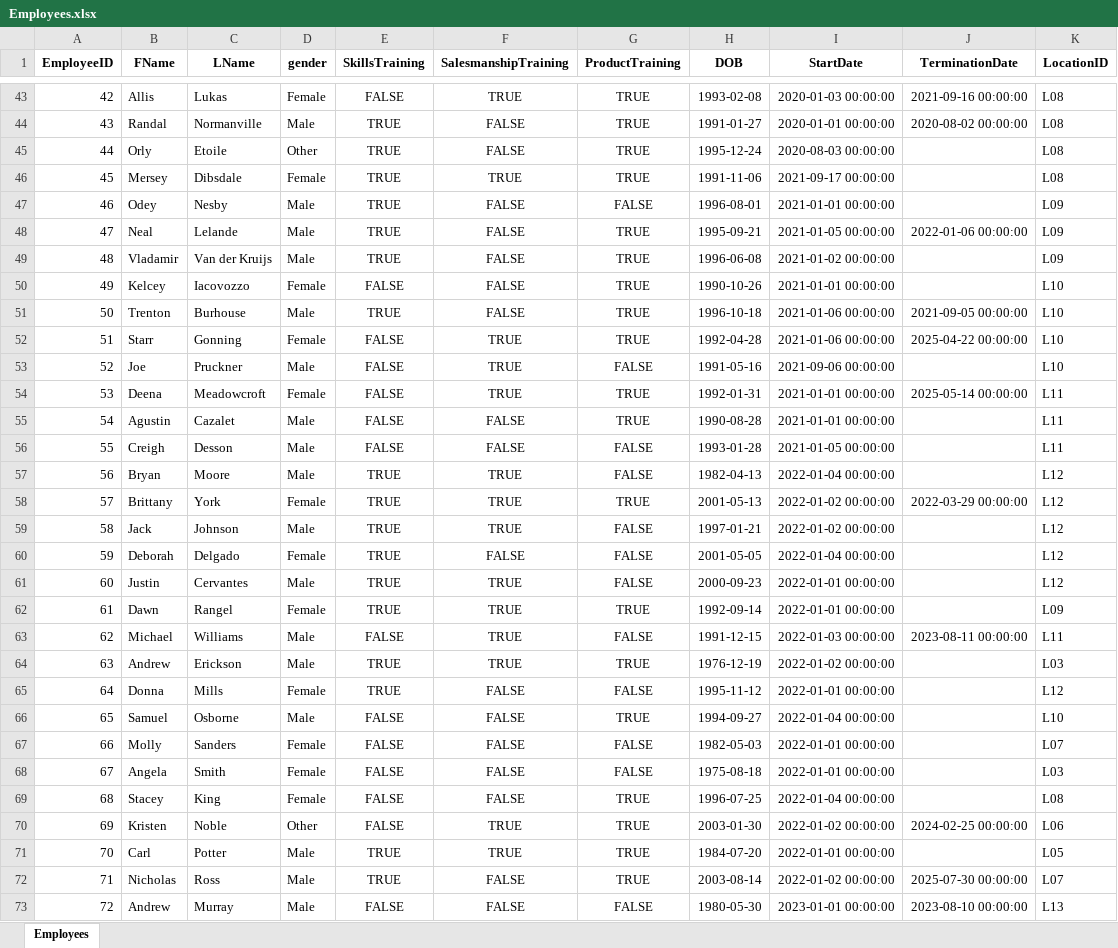
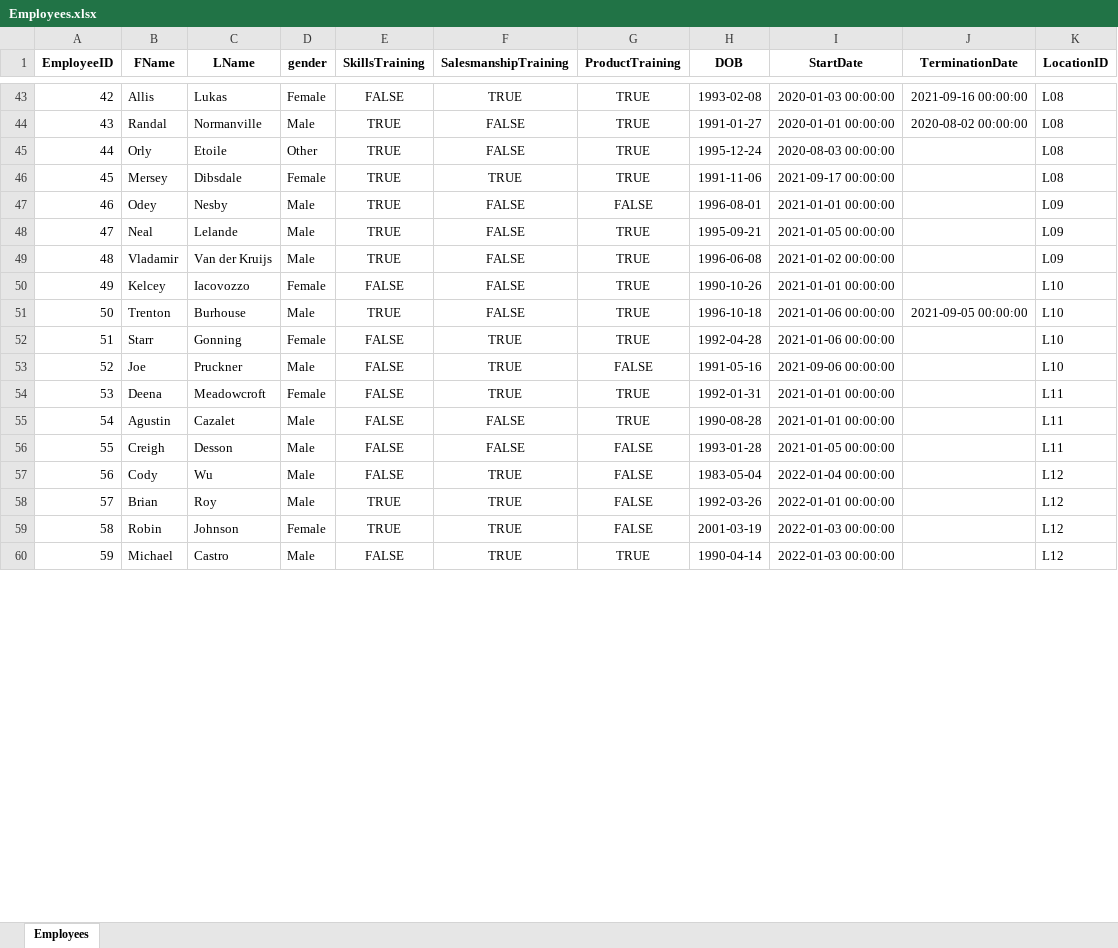
Before and after one commit to diwanashita/ace-bikes-data, an Excel workbook: data/Employees.xlsx, sheet Employees, drawn as a sheet; only a part is shown, gaps mark what is left out; values as stored, in another font and other column widths than the file's, no borders; removed rows and columns are numbered as before the commit, all else as after; the diff covers the shown part only; the diff names each change by its address in the sheet, - before the commit and + after, or states it on an @@ line.

Commit message:
updated data

```diff
--- a/data/Employees.xlsx (sheet Employees)
+++ b/data/Employees.xlsx (sheet Employees)
-J48 (TerminationDate): 2022-01-06 00:00:00
+J48 (TerminationDate): (empty)
-J52 (TerminationDate): 2025-04-22 00:00:00
+J52 (TerminationDate): (empty)
-J54 (TerminationDate): 2025-05-14 00:00:00
+J54 (TerminationDate): (empty)
+row 57: 56 | Cody | Wu | Male | FALSE | TRUE | FALSE | 1983-05-04 | 2022-01-04 00:00:00 |  | L12
@@ column A (EmployeeID) renumbered between rows 58 and 82 @@
-B58 (FName): Bryan
+B58 (FName): Brian
-C58 (LName): Moore
+C58 (LName): Roy
-H58 (DOB): 1982-04-13
+H58 (DOB): 1992-03-26
-I58 (StartDate): 2022-01-04 00:00:00
+I58 (StartDate): 2022-01-01 00:00:00
-row 58: 57 | Brittany | York | Female | TRUE | TRUE | TRUE | 2001-05-13 | 2022-01-02 00:00:00 | 2022-03-29 00:00:00 | L12
-B59 (FName): Jack
+B59 (FName): Robin
-D59 (gender): Male
+D59 (gender): Female
-H59 (DOB): 1997-01-21
+H59 (DOB): 2001-03-19
-I59 (StartDate): 2022-01-02 00:00:00
+I59 (StartDate): 2022-01-03 00:00:00
-row 60: 59 | Deborah | Delgado | Female | TRUE | FALSE | FALSE | 2001-05-05 | 2022-01-04 00:00:00 |  | L12
-row 61: 60 | Justin | Cervantes | Male | TRUE | TRUE | FALSE | 2000-09-23 | 2022-01-01 00:00:00 |  | L12
-row 62: 61 | Dawn | Rangel | Female | TRUE | TRUE | TRUE | 1992-09-14 | 2022-01-01 00:00:00 |  | L09
-C60 (LName): Williams
+C60 (LName): Castro
-G60 (ProductTraining): FALSE
+G60 (ProductTraining): TRUE
-H60 (DOB): 1991-12-15
+H60 (DOB): 1990-04-14
-J60 (TerminationDate): 2023-08-11 00:00:00
+J60 (TerminationDate): (empty)
-K60 (LocationID): L11
+K60 (LocationID): L12
-row 64: 63 | Andrew | Erickson | Male | TRUE | TRUE | TRUE | 1976-12-19 | 2022-01-02 00:00:00 |  | L03
-row 65: 64 | Donna | Mills | Female | TRUE | FALSE | FALSE | 1995-11-12 | 2022-01-01 00:00:00 |  | L12
-row 66: 65 | Samuel | Osborne | Male | FALSE | FALSE | TRUE | 1994-09-27 | 2022-01-04 00:00:00 |  | L10
-row 67: 66 | Molly | Sanders | Female | FALSE | FALSE | FALSE | 1982-05-03 | 2022-01-01 00:00:00 |  | L07
-row 68: 67 | Angela | Smith | Female | FALSE | FALSE | FALSE | 1975-08-18 | 2022-01-01 00:00:00 |  | L03
-row 69: 68 | Stacey | King | Female | FALSE | FALSE | TRUE | 1996-07-25 | 2022-01-04 00:00:00 |  | L08
-row 70: 69 | Kristen | Noble | Other | FALSE | TRUE | TRUE | 2003-01-30 | 2022-01-02 00:00:00 | 2024-02-25 00:00:00 | L06
-row 71: 70 | Carl | Potter | Male | TRUE | TRUE | TRUE | 1984-07-20 | 2022-01-01 00:00:00 |  | L05
-row 72: 71 | Nicholas | Ross | Male | TRUE | FALSE | TRUE | 2003-08-14 | 2022-01-02 00:00:00 | 2025-07-30 00:00:00 | L07
-row 73: 72 | Andrew | Murray | Male | FALSE | FALSE | FALSE | 1980-05-30 | 2023-01-01 00:00:00 | 2023-08-10 00:00:00 | L13
```
Also changed, not shown: 6 added rows, 103 removed rows and 79 edited cells elsewhere in this sheet, 4 other files.
